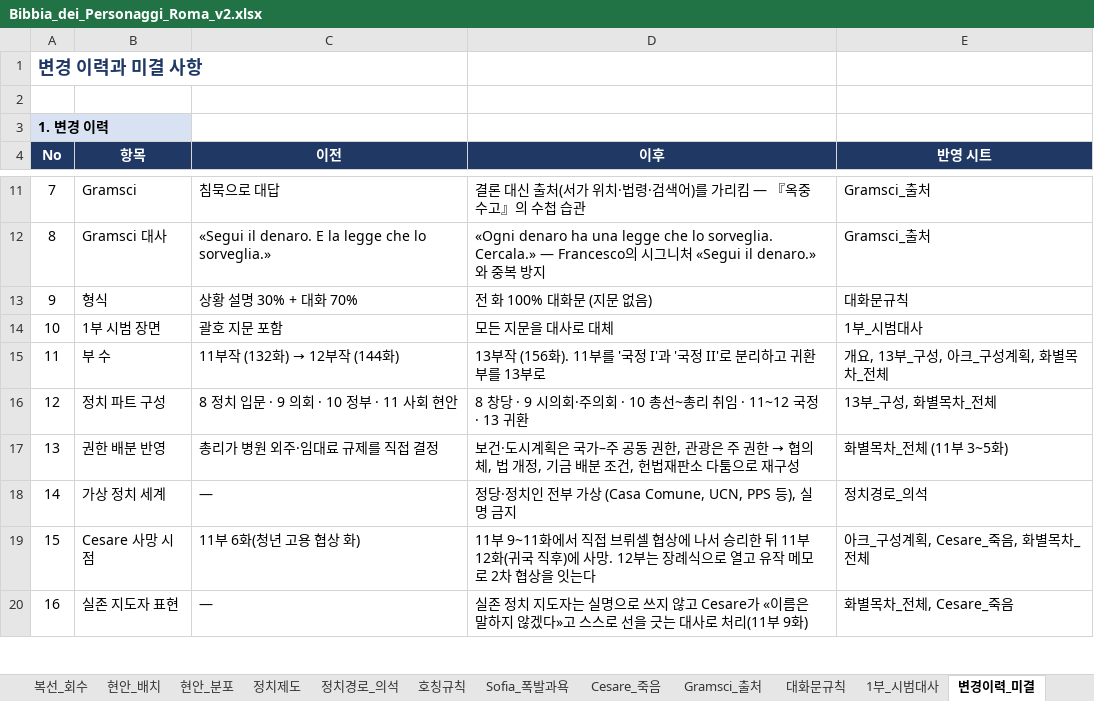
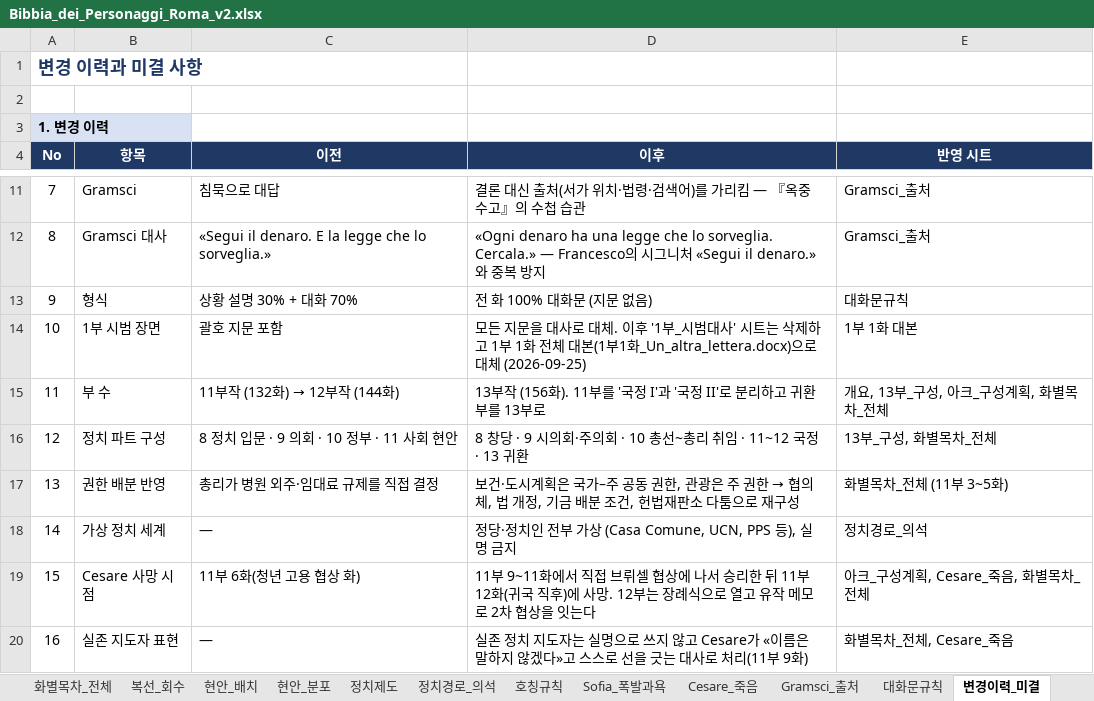
Before and after one commit to svetsvet1982/Italian_Rome-with-old-people, an Excel workbook: Bibbia_dei_Personaggi_Roma_v2.xlsx, sheet 변경이력_미결, drawn as a sheet; only a part is shown, gaps mark what is left out; values as stored, in another font and other column widths than the file's, no borders; the diff names each change by its address in the sheet, - before the commit and + after, or states it on an @@ line.

```diff
--- a/Bibbia_dei_Personaggi_Roma_v2.xlsx (sheet 변경이력_미결)
+++ b/Bibbia_dei_Personaggi_Roma_v2.xlsx (sheet 변경이력_미결)
-sheet tab: 1부_시범대사
-D14 (이후): …로 대체
+D14 (이후): …로 대체. 이후 '1부_시범대사' 시트는 삭제하고 1부 1화 전체 대본(1부1화_Un_altra_lettera.docx)으로 대체 (2026-09-25)
-E14 (반영 시트): 1부_시범대사
+E14 (반영 시트): 1부 1화 대본
```
Also changed, not shown: sheet 개요, sheet 대화문규칙.
